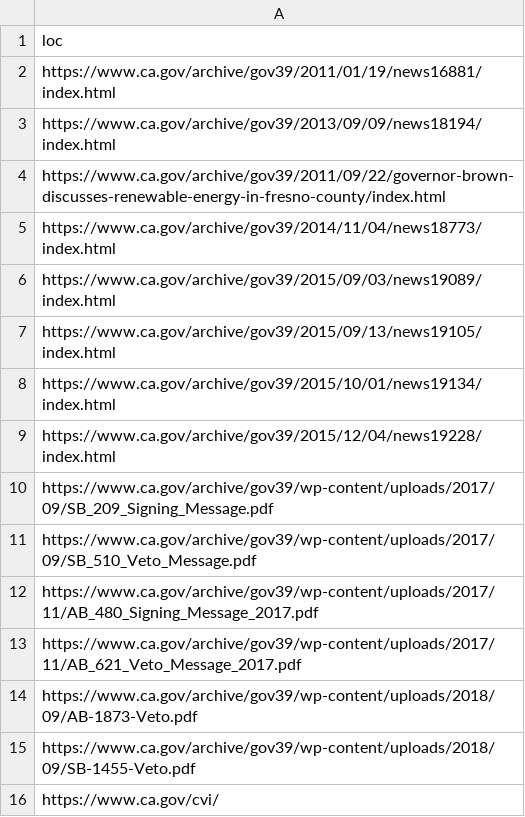
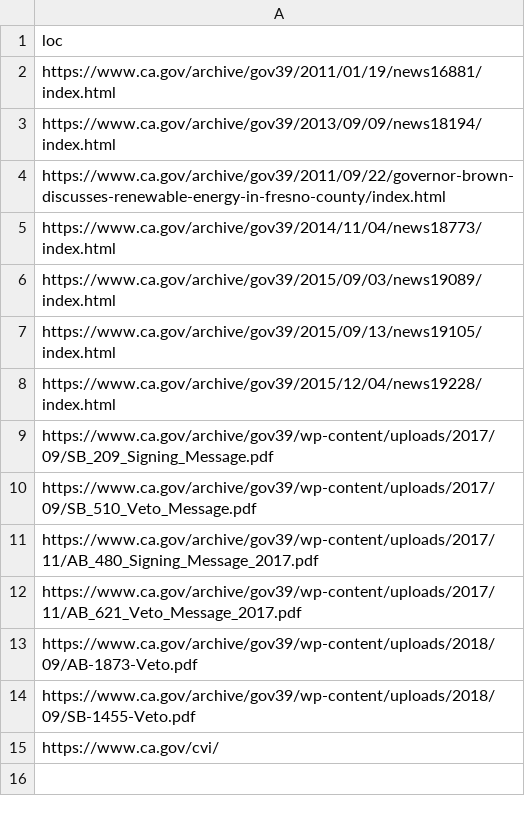
Before and after one commit to Office-of-Digital-Services/cagovportal, a CSV file: src/_data/sitemap_cleanup.csv, drawn as a sheet.

Commit message:
sitemap cleanup for 1-12-2026

```diff
--- a/src/_data/sitemap_cleanup.csv
+++ b/src/_data/sitemap_cleanup.csv
@@ -7,3 +7,2 @@ https://www.ca.gov/archive/gov39/2015/09/03/news19089/index.html
 https://www.ca.gov/archive/gov39/2015/09/13/news19105/index.html
-https://www.ca.gov/archive/gov39/2015/10/01/news19134/index.html
 https://www.ca.gov/archive/gov39/2015/12/04/news19228/index.html
```
